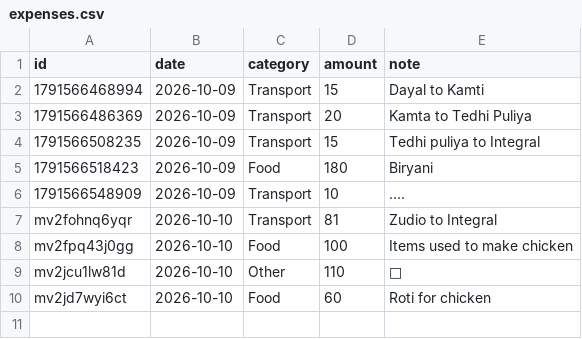
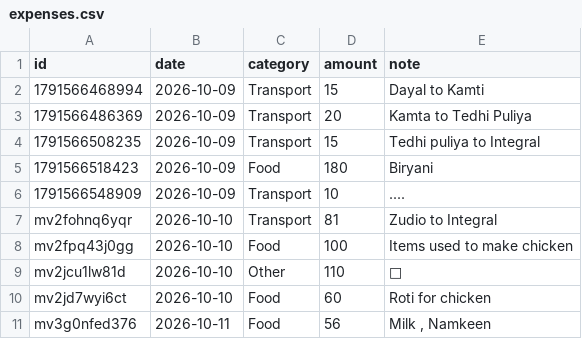
Before and after one commit to rohit077700777077/spend-tracker, a CSV file: data/expenses.csv, drawn as a sheet; the diff names each change by its address in the sheet, - before the commit and + after, or states it on an @@ line.

Commit message:
Update expenses 2026-10-11T06:29:27.449Z

```diff
--- a/data/expenses.csv
+++ b/data/expenses.csv
+row 11: mv3g0nfed376 | 2026-10-11 | Food | 56 | Milk , Namkeen
```
